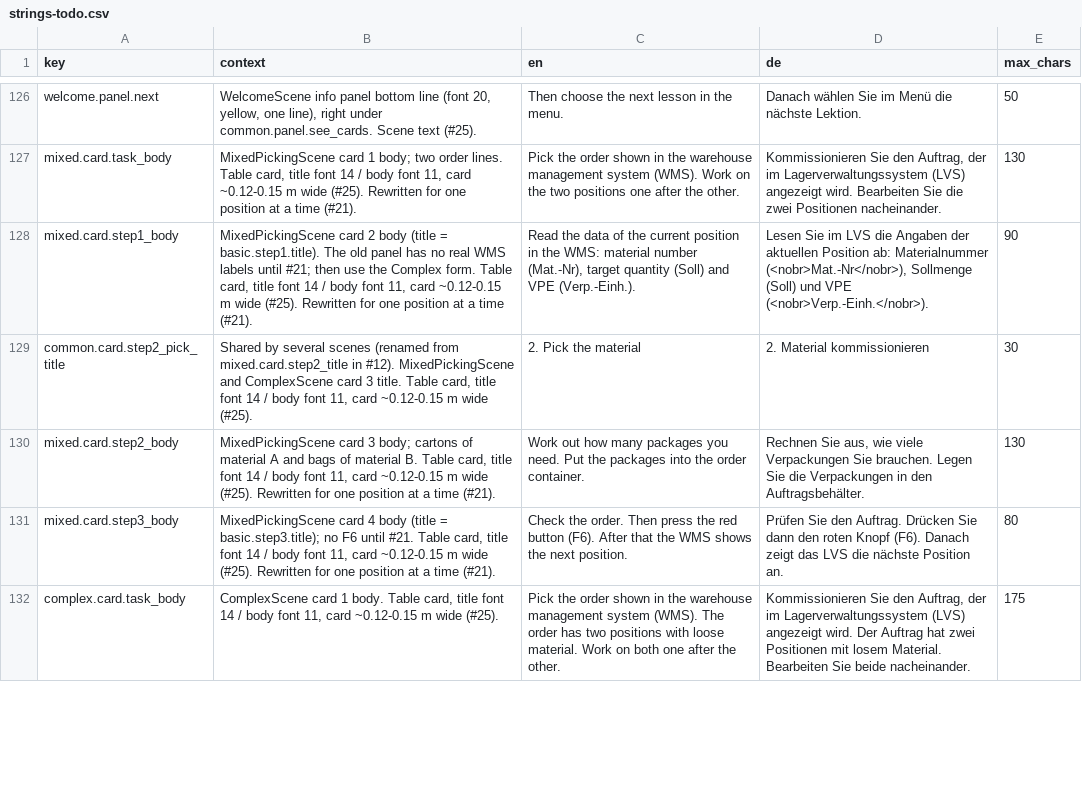
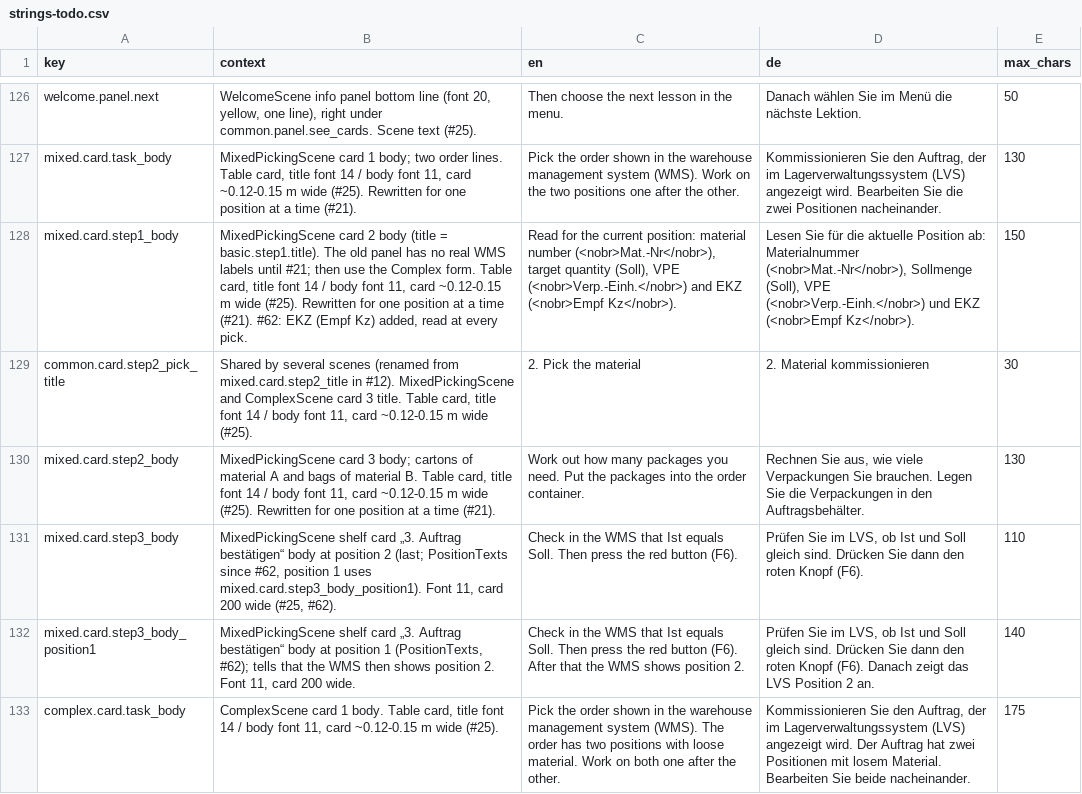
Before and after one commit to ttquynhdo/xrpick-v2, a CSV file: docs/i18n/strings-todo.csv, drawn as a sheet; only a part is shown, gaps mark what is left out; the diff covers the shown part only; the diff names each change by its address in the sheet, - before the commit and + after, or states it on an @@ line.

```diff
--- a/docs/i18n/strings-todo.csv
+++ b/docs/i18n/strings-todo.csv
-B128 (context): …time (#21).
+B128 (context): …time (#21). #62: EKZ (Empf Kz) added, read at every pick.
-C128 (en): Read the data of the current position in the WMS: material number (Mat.-Nr), target quantity (Soll) and VPE (Verp.-Einh.).
+C128 (en): Read for the current position: material number (<nobr>Mat.-Nr</nobr>), target quantity (Soll), VPE (<nobr>Verp.-Einh.</nobr>) and EKZ (<nobr>Empf Kz</nobr>).
-D128 (de): Lesen Sie im LVS die Angaben der aktuellen Position ab: Materialnummer (<nobr>Mat.-Nr</nobr>), Sollmenge (Soll) und VPE (<nobr>Verp.-Einh.</nobr>).
+D128 (de): Lesen Sie für die aktuelle Position ab: Materialnummer (<nobr>Mat.-Nr</nobr>), Sollmenge (Soll), VPE (<nobr>Verp.-Einh.</nobr>) und EKZ (<nobr>Empf Kz</nobr>).
-E128 (max_chars): 90
+E128 (max_chars): 150
-B131 (context): MixedPickingScene card 4 body (title = basic.step3.title); no F6 until #21. Table card, title font 14 / body font 11, card ~0.12-0.15 m wide (#25). Rewritten for one position at a time (#21).
+B131 (context): MixedPickingScene shelf card „3. Auftrag bestätigen“ body at position 2 (last; PositionTexts since #62, position 1 uses mixed.card.step3_body_position1). Font 11, card 200 wide (#25, #62).
-C131 (en): Check the order. Then press the red button (F6). After that the WMS shows the next position.
+C131 (en): Check in the WMS that Ist equals Soll. Then press the red button (F6).
-D131 (de): Prüfen Sie den Auftrag. Drücken Sie dann den roten Knopf (F6). Danach zeigt das LVS die nächste Position an.
+D131 (de): Prüfen Sie im LVS, ob Ist und Soll gleich sind. Drücken Sie dann den roten Knopf (F6).
-E131 (max_chars): 80
+E131 (max_chars): 110
+row 132: mixed.card.step3_body_position1 | MixedPickingScene shelf card „3. Auftrag bestätigen“ body at position 1 (PositionTexts, #62); tells that the WMS then shows position 2. Font 11, card 200 wide. | Check in the WMS that Ist equals Soll. Then press the red button (F6). After that the WMS shows position 2. | Prüfen Sie im LVS, ob Ist und Soll gleich sind. Drücken Sie dann den roten Knopf (F6). Danach zeigt das LVS Position 2 an. | 140
```
Also changed, not shown: 1 added row and 15 edited cells elsewhere in this file, docs/i18n/review-status.csv, 8 other files.
